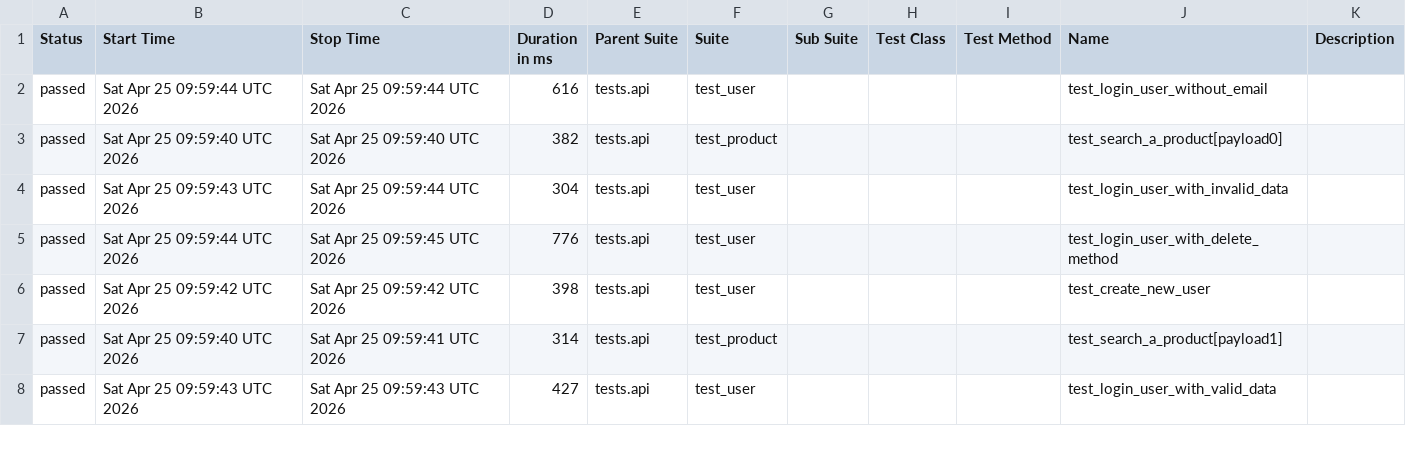
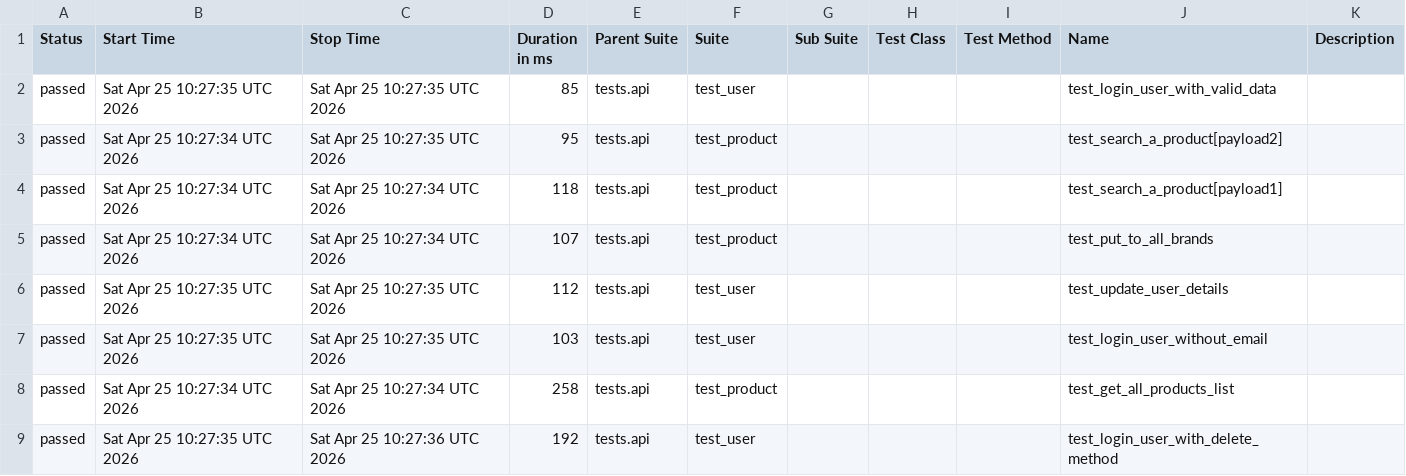
Before and after one commit to zia-kayani/AutomationExercise, a CSV file: api/data/suites.csv, drawn as a sheet; only a part is shown; the diff covers the shown part only.

```diff
--- a/api/data/suites.csv
+++ b/api/data/suites.csv
@@ -1,8 +1,9 @@
 "Status","Start Time","Stop Time","Duration in ms","Parent Suite","Suite","Sub Suite","Test Class","Test Method","Name","Description"
-"passed","Sat Apr 25 09:59:44 UTC 2026","Sat Apr 25 09:59:44 UTC 2026","616","tests.api","test_user","","","","test_login_user_without_email",""
-"passed","Sat Apr 25 09:59:40 UTC 2026","Sat Apr 25 09:59:40 UTC 2026","382","tests.api","test_product","","","","test_search_a_product[payload0]",""
-"passed","Sat Apr 25 09:59:43 UTC 2026","Sat Apr 25 09:59:44 UTC 2026","304","tests.api","test_user","","","","test_login_user_with_invalid_data",""
-"passed","Sat Apr 25 09:59:44 UTC 2026","Sat Apr 25 09:59:45 UTC 2026","776","tests.api","test_user","","","","test_login_user_with_delete_method",""
-"passed","Sat Apr 25 09:59:42 UTC 2026","Sat Apr 25 09:59:42 UTC 2026","398","tests.api","test_user","","","","test_create_new_user",""
-"passed","Sat Apr 25 09:59:40 UTC 2026","Sat Apr 25 09:59:41 UTC 2026","314","tests.api","test_product","","","","test_search_a_product[payload1]",""
-"passed","Sat Apr 25 09:59:43 UTC 2026","Sat Apr 25 09:59:43 UTC 2026","427","tests.api","test_user","","","","test_login_user_with_valid_data",""
+"passed","Sat Apr 25 10:27:35 UTC 2026","Sat Apr 25 10:27:35 UTC 2026","85","tests.api","test_user","","","","test_login_user_with_valid_data",""
+"passed","Sat Apr 25 10:27:34 UTC 2026","Sat Apr 25 10:27:35 UTC 2026","95","tests.api","test_product","","","","test_search_a_product[payload2]",""
+"passed","Sat Apr 25 10:27:34 UTC 2026","Sat Apr 25 10:27:34 UTC 2026","118","tests.api","test_product","","","","test_search_a_product[payload1]",""
+"passed","Sat Apr 25 10:27:34 UTC 2026","Sat Apr 25 10:27:34 UTC 2026","107","tests.api","test_product","","","","test_put_to_all_brands",""
+"passed","Sat Apr 25 10:27:35 UTC 2026","Sat Apr 25 10:27:35 UTC 2026","112","tests.api","test_user","","","","test_update_user_details",""
+"passed","Sat Apr 25 10:27:35 UTC 2026","Sat Apr 25 10:27:35 UTC 2026","103","tests.api","test_user","","","","test_login_user_without_email",""
+"passed","Sat Apr 25 10:27:34 UTC 2026","Sat Apr 25 10:27:34 UTC 2026","258","tests.api","test_product","","","","test_get_all_products_list",""
+"passed","Sat Apr 25 10:27:35 UTC 2026","Sat Apr 25 10:27:36 UTC 2026","192","tests.api","test_user","","","","test_login_user_with_delete_method",""
```
Also changed, not shown: 1 removed row and 31 edited cells elsewhere in this file, 46 other files.
